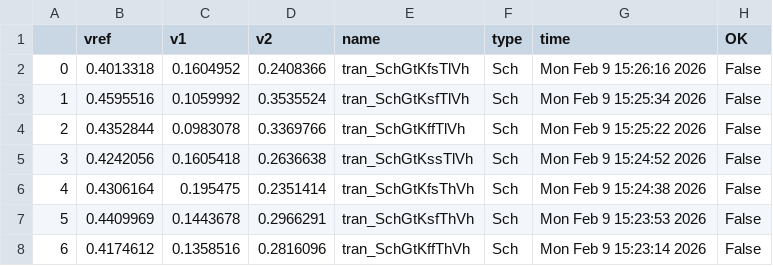
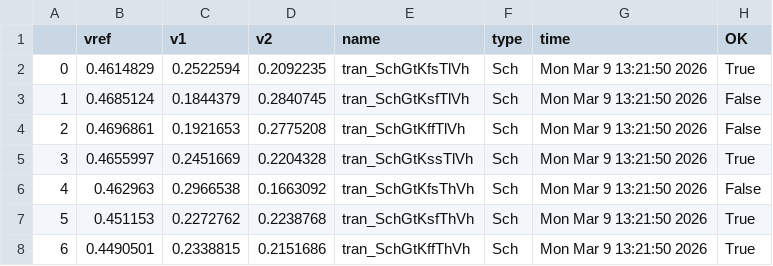
Before and after one commit to analogicus/lelo_svod_sky130A, a CSV file: sim/LELO_SVOD_VTREF/results/tran_Sch_etc.csv, drawn as a sheet; only a part is shown; the diff covers the shown part only.

```diff
--- a/sim/LELO_SVOD_VTREF/results/tran_Sch_etc.csv
+++ b/sim/LELO_SVOD_VTREF/results/tran_Sch_etc.csv
@@ -1,8 +1,8 @@
 ,vref,v1,v2,name,type,time,OK
-0,0.4013318,0.1604952,0.2408366,tran_SchGtKfsTlVh,Sch,Mon Feb  9 15:26:16 2026,False
-1,0.4595516,0.1059992,0.3535524,tran_SchGtKsfTlVh,Sch,Mon Feb  9 15:25:34 2026,False
-2,0.4352844,0.0983078,0.3369766,tran_SchGtKffTlVh,Sch,Mon Feb  9 15:25:22 2026,False
-3,0.4242056,0.1605418,0.2636638,tran_SchGtKssTlVh,Sch,Mon Feb  9 15:24:52 2026,False
-4,0.4306164,0.195475,0.2351414,tran_SchGtKfsThVh,Sch,Mon Feb  9 15:24:38 2026,False
-5,0.4409969,0.1443678,0.2966291,tran_SchGtKsfThVh,Sch,Mon Feb  9 15:23:53 2026,False
-6,0.4174612,0.1358516,0.2816096,tran_SchGtKffThVh,Sch,Mon Feb  9 15:23:14 2026,False
+0,0.4614829,0.2522594,0.2092235,tran_SchGtKfsTlVh,Sch,Mon Mar  9 13:21:50 2026,True
+1,0.4685124,0.1844379,0.2840745,tran_SchGtKsfTlVh,Sch,Mon Mar  9 13:21:50 2026,False
+2,0.4696861,0.1921653,0.2775208,tran_SchGtKffTlVh,Sch,Mon Mar  9 13:21:50 2026,False
+3,0.4655997,0.2451669,0.2204328,tran_SchGtKssTlVh,Sch,Mon Mar  9 13:21:50 2026,True
+4,0.462963,0.2966538,0.1663092,tran_SchGtKfsThVh,Sch,Mon Mar  9 13:21:50 2026,False
+5,0.451153,0.2272762,0.2238768,tran_SchGtKsfThVh,Sch,Mon Mar  9 13:21:50 2026,True
+6,0.4490501,0.2338815,0.2151686,tran_SchGtKffThVh,Sch,Mon Mar  9 13:21:50 2026,True
```
Also changed, not shown: 41 edited cells elsewhere in this file, sim/LELO_SVOD_RELOSC/results/tran_Sch_temp.csv, sim/LELO_SVOD_VTREF/results/output.csv, 35 other files.
